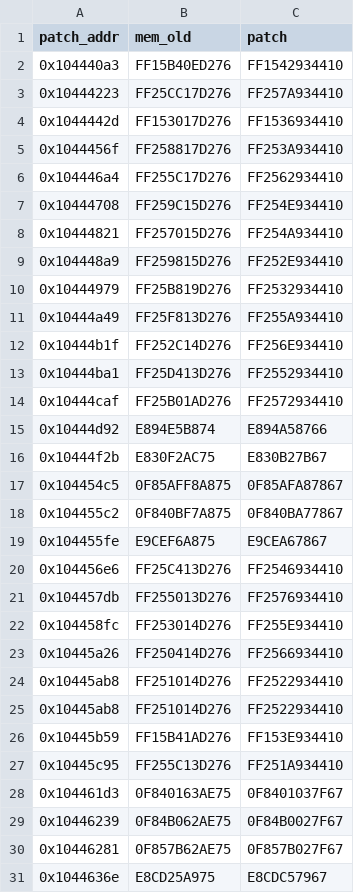
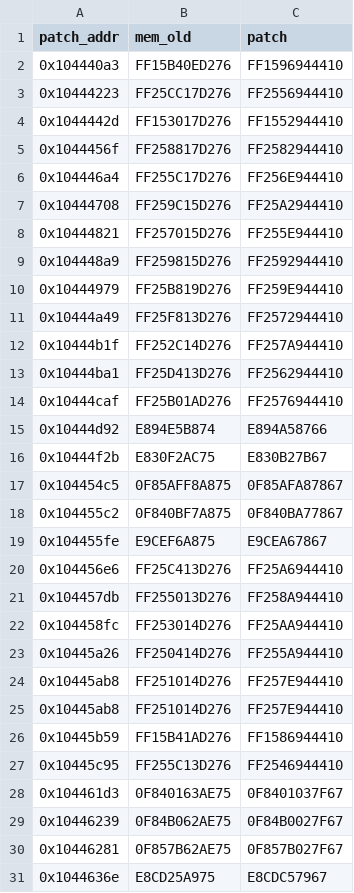
Before and after one commit to stndart/PatchingPE, a CSV file: neomon-dump/patches/calls_patch.csv, drawn as a sheet; only a part is shown; the diff covers the shown part only.

```diff
--- a/neomon-dump/patches/calls_patch.csv
+++ b/neomon-dump/patches/calls_patch.csv
@@ -1,15 +1,15 @@
 patch_addr,mem_old,patch
-0x104440a3,FF15B40ED276,FF1542934410
-0x10444223,FF25CC17D276,FF257A934410
-0x1044442d,FF153017D276,FF1536934410
-0x1044456f,FF258817D276,FF253A934410
-0x104446a4,FF255C17D276,FF2562934410
-0x10444708,FF259C15D276,FF254E934410
-0x10444821,FF257015D276,FF254A934410
-0x104448a9,FF259815D276,FF252E934410
-0x10444979,FF25B819D276,FF2532934410
-0x10444a49,FF25F813D276,FF255A934410
-0x10444b1f,FF252C14D276,FF256E934410
-0x10444ba1,FF25D413D276,FF2552934410
-0x10444caf,FF25B01AD276,FF2572934410
+0x104440a3,FF15B40ED276,FF1596944410
+0x10444223,FF25CC17D276,FF2556944410
+0x1044442d,FF153017D276,FF1552944410
+0x1044456f,FF258817D276,FF2582944410
+0x104446a4,FF255C17D276,FF256E944410
+0x10444708,FF259C15D276,FF25A2944410
+0x10444821,FF257015D276,FF255E944410
+0x104448a9,FF259815D276,FF2592944410
+0x10444979,FF25B819D276,FF259E944410
+0x10444a49,FF25F813D276,FF2572944410
+0x10444b1f,FF252C14D276,FF257A944410
+0x10444ba1,FF25D413D276,FF2562944410
+0x10444caf,FF25B01AD276,FF2576944410
 0x10444d92,E894E5B874,E894A58766
@@ -19,10 +19,10 @@ patch_addr,mem_old,patch
 0x104455fe,E9CEF6A875,E9CEA67867
-0x104456e6,FF25C413D276,FF2546934410
-0x104457db,FF255013D276,FF2576934410
-0x104458fc,FF253014D276,FF255E934410
-0x10445a26,FF250414D276,FF2566934410
-0x10445ab8,FF251014D276,FF2522934410
-0x10445ab8,FF251014D276,FF2522934410
-0x10445b59,FF15B41AD276,FF153E934410
-0x10445c95,FF255C13D276,FF251A934410
+0x104456e6,FF25C413D276,FF25A6944410
+0x104457db,FF255013D276,FF258A944410
+0x104458fc,FF253014D276,FF25AA944410
+0x10445a26,FF250414D276,FF255A944410
+0x10445ab8,FF251014D276,FF257E944410
+0x10445ab8,FF251014D276,FF257E944410
+0x10445b59,FF15B41AD276,FF1586944410
+0x10445c95,FF255C13D276,FF2546944410
 0x104461d3,0F840163AE75,0F8401037F67
```
Also changed, not shown: 5 edited cells elsewhere in this file, 2 other files.
